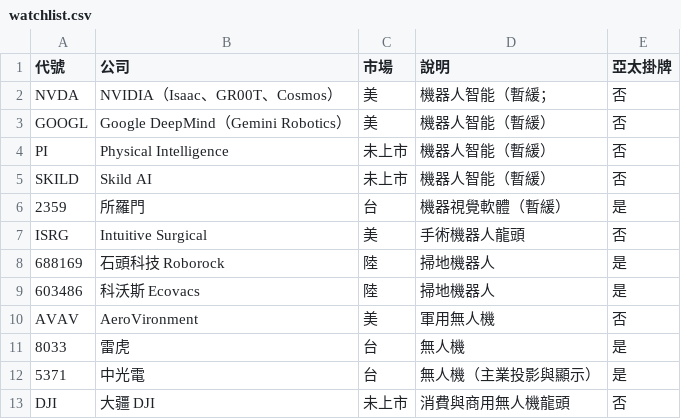
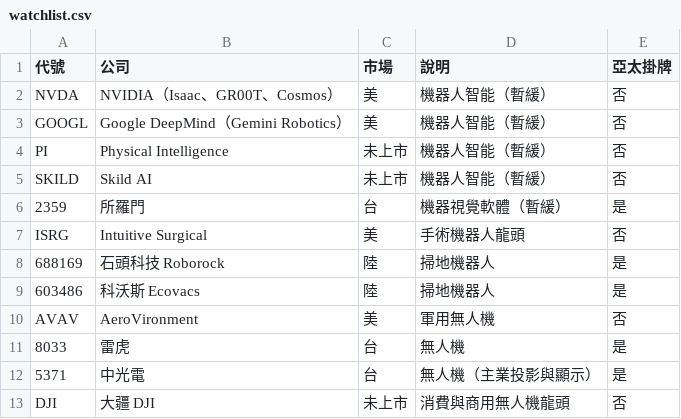
Before and after one commit to YinchenChang/company-models, a CSV file: physical_ai/map/data/watchlist.csv, drawn as a sheet.

```diff
--- a/physical_ai/map/data/watchlist.csv
+++ b/physical_ai/map/data/watchlist.csv
@@ -1,3 +1,3 @@
 代號,公司,市場,說明,亞太掛牌
-NVDA,NVIDIA（Isaac、GR00T、Cosmos）,美,機器人智能（暫緩；,否
+NVDA,NVIDIA（Isaac、GR00T、Cosmos）,美,機器人智能（暫緩）,否
 GOOGL,Google DeepMind（Gemini Robotics）,美,機器人智能（暫緩）,否
```
Also changed, not shown: 5 other files.
